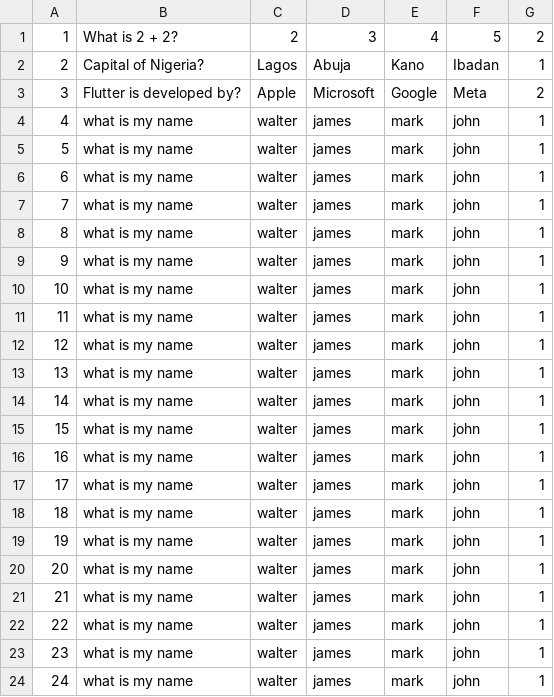
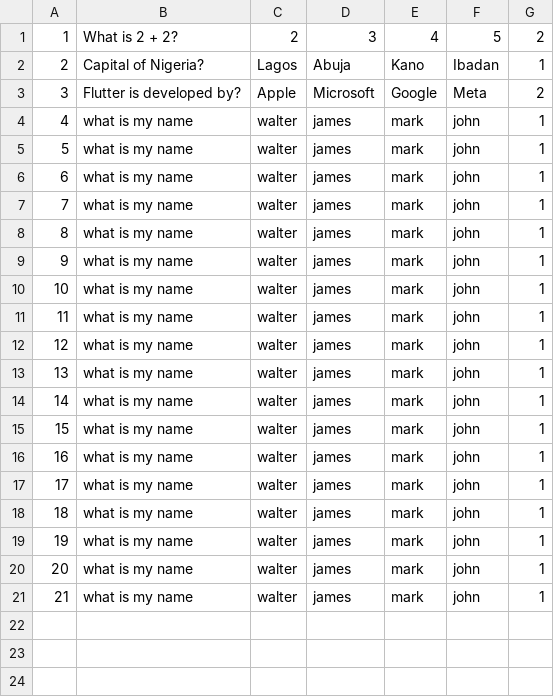
Before and after one commit to Wallem-1089/Koja, a CSV file: obj/assets/PRE211.csv, drawn as a sheet.

```diff
--- a/obj/assets/PRE211.csv
+++ b/obj/assets/PRE211.csv
@@ -21,4 +21 @@
 21,"what is my name",walter,james,mark,john,1
-22,"what is my name",walter,james,mark,john,1
-23,"what is my name",walter,james,mark,john,1
-24,"what is my name",walter,james,mark,john,1
```
Also changed, not shown: obj/assets/CPE461.csv, obj/assets/CPE481.csv, 2 other files.
